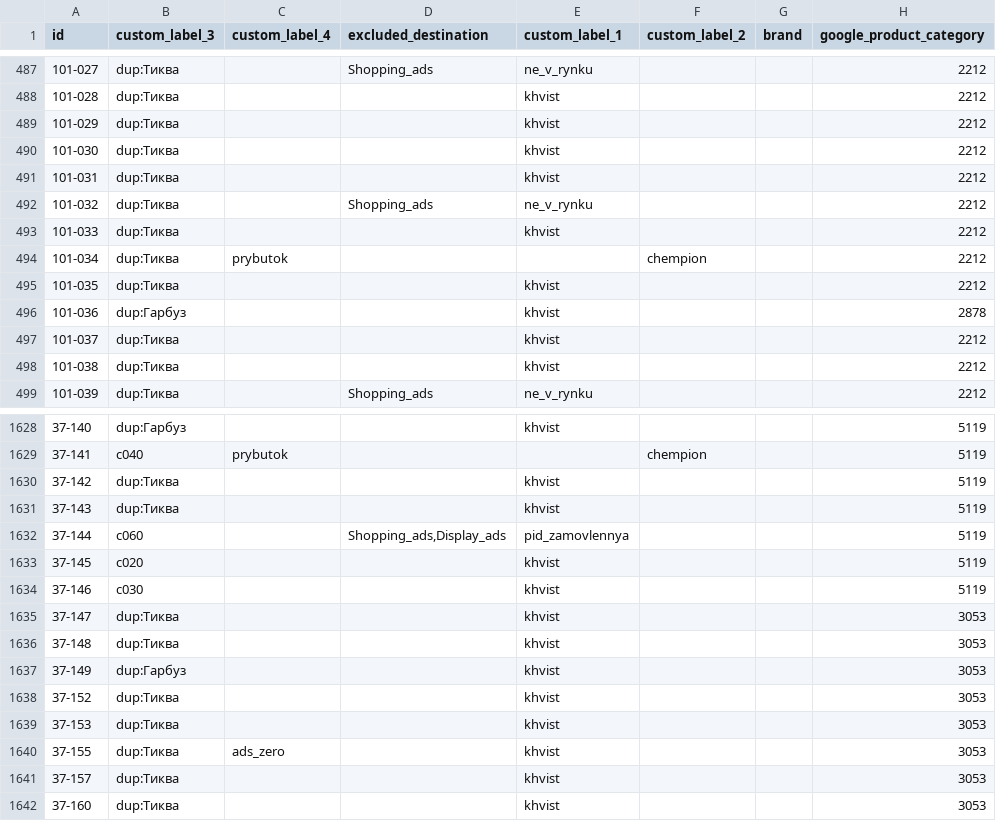
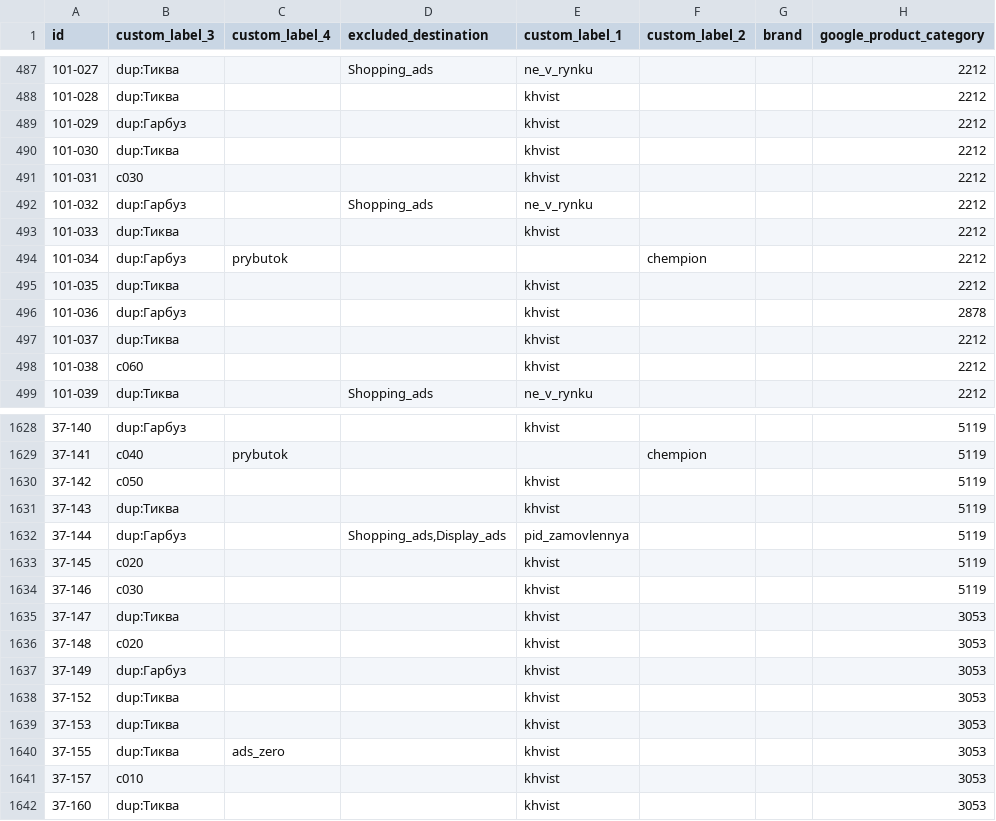
Before and after one commit to enagrosvit-beep/pub, a TSV file: feeds/Едім-labels.tsv, drawn as a sheet; only a part is shown, gaps mark what is left out; the diff covers the shown part only; the diff names each change by its address in the sheet, - before the commit and + after, or states it on an @@ line.

```diff
--- a/feeds/Едім-labels.tsv
+++ b/feeds/Едім-labels.tsv
-B489 (custom_label_3): dup:Тиква
+B489 (custom_label_3): dup:Гарбуз
-B491 (custom_label_3): dup:Тиква
+B491 (custom_label_3): c030
-B492 (custom_label_3): dup:Тиква
+B492 (custom_label_3): dup:Гарбуз
-B494 (custom_label_3): dup:Тиква
+B494 (custom_label_3): dup:Гарбуз
-B498 (custom_label_3): dup:Тиква
+B498 (custom_label_3): c060
-B1630 (custom_label_3): dup:Тиква
+B1630 (custom_label_3): c050
-B1632 (custom_label_3): c060
+B1632 (custom_label_3): dup:Гарбуз
-B1636 (custom_label_3): dup:Тиква
+B1636 (custom_label_3): c020
-B1641 (custom_label_3): dup:Тиква
+B1641 (custom_label_3): c010
```
Also changed, not shown: 43 edited cells elsewhere in this file, feeds/Тиква-labels.tsv, 2 other files.
